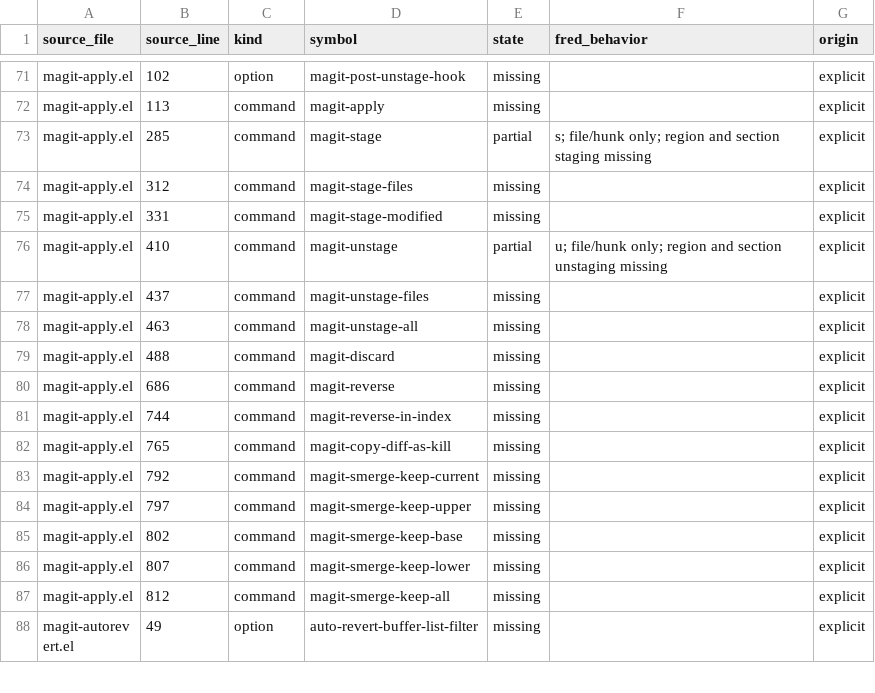
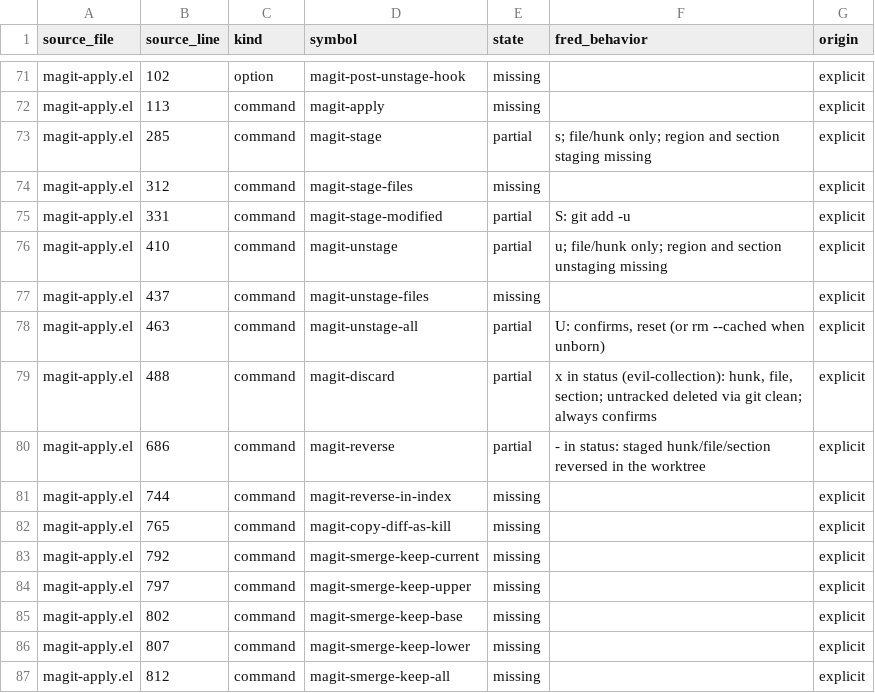
Before and after one commit to guylyons/fred, a CSV file: docs/magit-parity.csv, drawn as a sheet; only a part is shown, gaps mark what is left out; the shorter side is filled out with more unchanged rows.

```diff
--- a/docs/magit-parity.csv
+++ b/docs/magit-parity.csv
@@ -74,8 +74,8 @@ magit-apply.el,285,command,magit-stage,partial,s; file/hunk only; region and sec
 magit-apply.el,312,command,magit-stage-files,missing,,explicit
-magit-apply.el,331,command,magit-stage-modified,missing,,explicit
+magit-apply.el,331,command,magit-stage-modified,partial,S: git add -u,explicit
 magit-apply.el,410,command,magit-unstage,partial,u; file/hunk only; region and section unstaging missing,explicit
 magit-apply.el,437,command,magit-unstage-files,missing,,explicit
-magit-apply.el,463,command,magit-unstage-all,missing,,explicit
-magit-apply.el,488,command,magit-discard,missing,,explicit
-magit-apply.el,686,command,magit-reverse,missing,,explicit
+magit-apply.el,463,command,magit-unstage-all,partial,"U: confirms, reset (or rm --cached when unborn)",explicit
+magit-apply.el,488,command,magit-discard,partial,"x in status (evil-collection): hunk, file, section; untracked deleted via git clean; always confirms",explicit
+magit-apply.el,686,command,magit-reverse,partial,- in status: staged hunk/file/section reversed in the worktree,explicit
 magit-apply.el,744,command,magit-reverse-in-index,missing,,explicit
```
Also changed, not shown: 7 other files.
